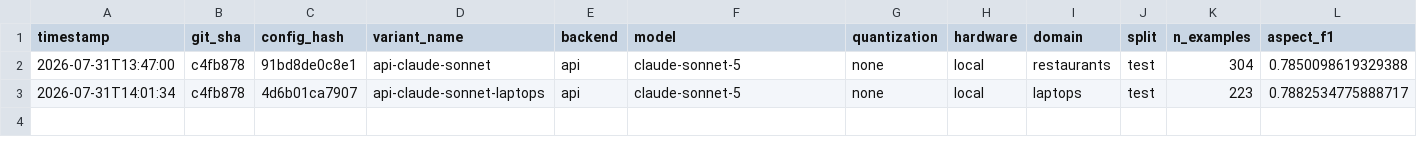
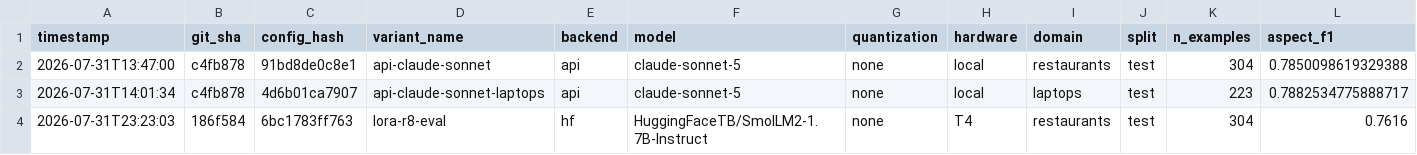
Before and after one commit to ShraddhaP123/absa-smallmodel-lora, a CSV file: results/results.csv, drawn as a sheet; only a part is shown; rows hold the shown columns only; the diff names each change by its address in the sheet, - before the commit and + after, or states it on an @@ line.

Commit message:
Session 3: first LoRA fine-tune results (r=8, restaurants)
joint_f1=0.612 vs Sonnet 5's 0.686 ceiling (89.2%) from a 1.7B model with
a 3.1M-param LoRA adapter, 18 min of training on a free Kaggle T4.
aspect_f1 and parse_rate are within 1-3 points of Sonnet; the real gap
is sentiment_acc (0.803 vs 0.874) -- Session 4 should focus ablations on
polarity judgment, not aspect extraction.

Training reproduced near-identically across two independent runs, with
eval_loss decreasing every epoch (no overfitting at 3 epochs).

latency fields are blank in this row: a Kaggle interactive-session kernel
recycle between cells prevented reading the run's own results.csv back,
so per the project's no-fabrication rule the unmeasured fields stay
empty rather than guessed. git_sha/config_hash computed locally against
the exact commit (186f584) Kaggle had cloned.

```diff
--- a/results/results.csv
+++ b/results/results.csv
+row 4: 2026-07-31T23:23:03 | 186f584 | 6bc1783ff763 | lora-r8-eval | hf | HuggingFaceTB/SmolLM2-1.7B-Instruct | none | T4 | restaurants | test | 304 | 0.7616
```
Also changed, not shown: 1 other file.
